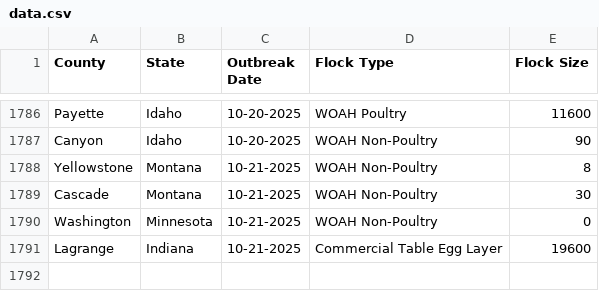
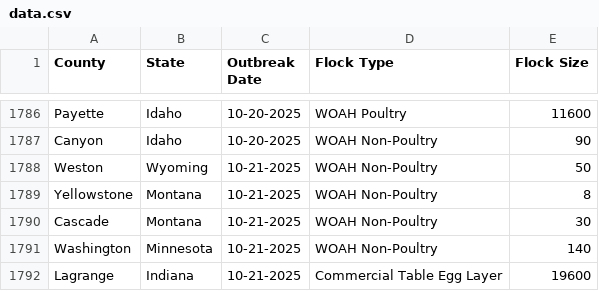
Before and after one commit to wckoeppen/usda-hpai-2022-confirmed-detections, a CSV file: data.csv, drawn as a sheet; only a part is shown, gaps mark what is left out.

Commit message:
data update

```diff
--- a/data.csv
+++ b/data.csv
@@ -1787,5 +1787,6 @@
 "Canyon","Idaho","10-20-2025","WOAH Non-Poultry","90"
+"Weston","Wyoming","10-21-2025","WOAH Non-Poultry","50"
 "Yellowstone","Montana","10-21-2025","WOAH Non-Poultry","8"
 "Cascade","Montana","10-21-2025","WOAH Non-Poultry","30"
-"Washington","Minnesota","10-21-2025","WOAH Non-Poultry","0"
+"Washington","Minnesota","10-21-2025","WOAH Non-Poultry","140"
 "Lagrange","Indiana","10-21-2025","Commercial Table Egg Layer","19600"
```
